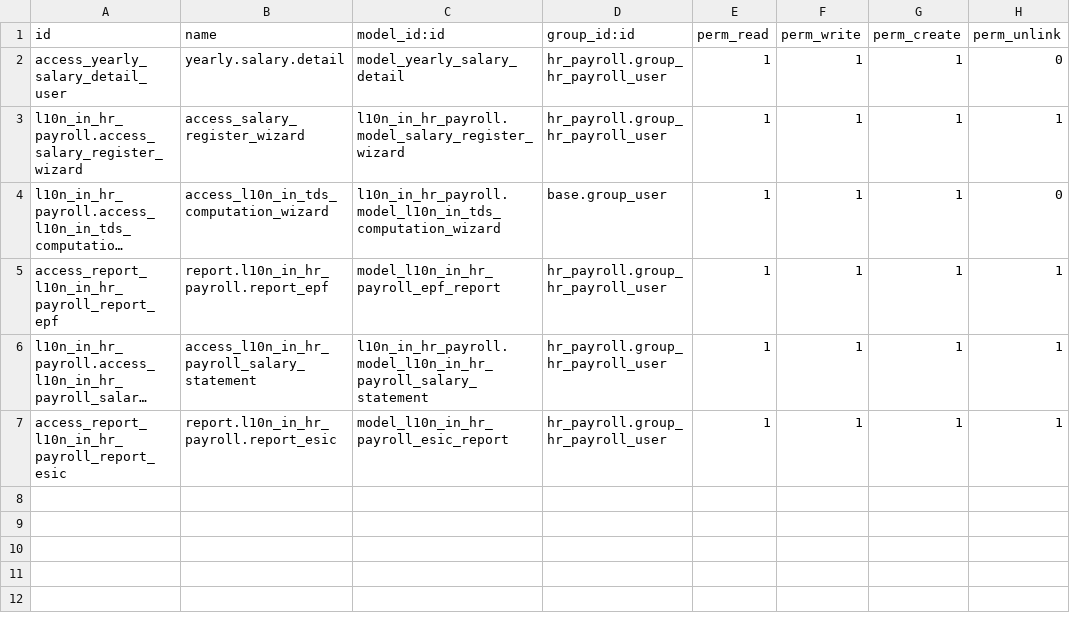
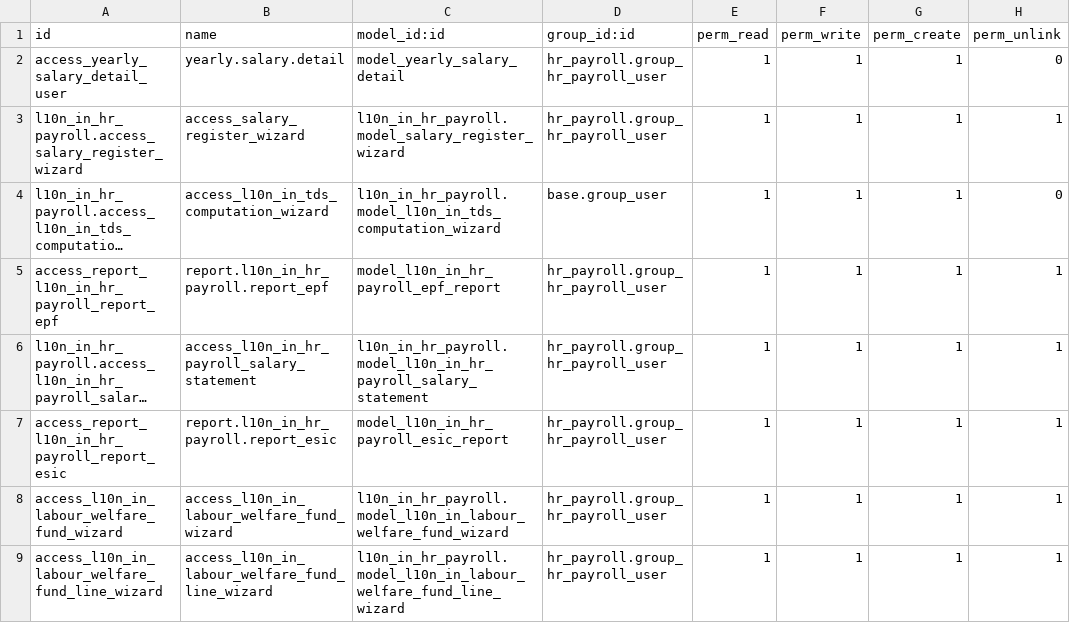
Before and after one commit to Saitamaxqi/enterprise, a CSV file: l10n_in_hr_payroll/security/ir.model.access.csv, drawn as a sheet; long unchanged cells end in …; the diff names each change by its address in the sheet, - before the commit and + after, or states it on an @@ line.

Commit message:
[IMP] l10n_in_hr_payroll: Add Labour welfare fund report
- add the lwf account to employee
- add wizard to select time reange and department for the summury report
- write the output to xlxs file

closes odoo/enterprise#75901

Task: 4241248
Signed-off-by: Yannick Tivisse (yti) <yti@odoo.com>

```diff
--- a/l10n_in_hr_payroll/security/ir.model.access.csv
+++ b/l10n_in_hr_payroll/security/ir.model.access.csv
+row 8: access_l10n_in_labour_welfare_fund_wizard | access_l10n_in_labour_welfare_fund_wizard | l10n_in_hr_payroll.model_l10n_in_labour_welfare_fund_wizard | hr_payroll.group_hr_payroll_user | 1 | 1 | 1 | 1
+row 9: access_l10n_in_labour_welfare_fund_line_wizard | access_l10n_in_labour_welfare_fund_line_wizard | l10n_in_hr_payroll.model_l10n_in_labour_welfare_fund_line_wizard | hr_payroll.group_hr_payroll_user | 1 | 1 | 1 | 1
```
Also changed, not shown: 7 other files.
